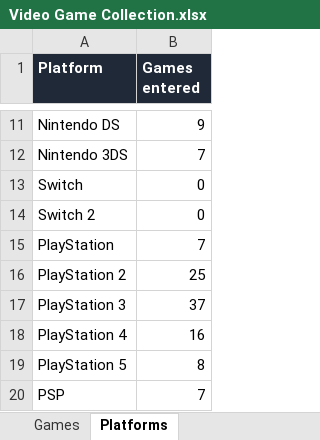
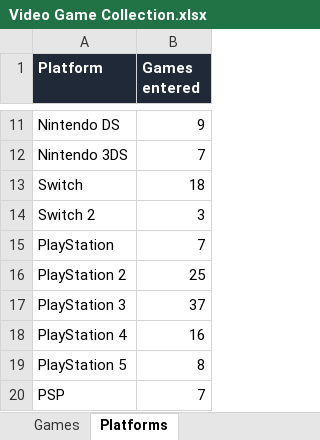
Before and after one commit to djsimtech/game-library, an Excel workbook: Video Game Collection.xlsx, sheet Platforms, drawn as a sheet; only a part is shown, gaps mark what is left out; values as stored, in another font and other column widths than the file's, no borders; the diff names each change by its address in the sheet, - before the commit and + after, or states it on an @@ line.

Commit message:
Added Switch and Switch 2 Games

```diff
--- a/Video Game Collection.xlsx (sheet Platforms)
+++ b/Video Game Collection.xlsx (sheet Platforms)
-B13 (Games entered): 0
+B13 (Games entered): 18
-B14 (Games entered): 0
+B14 (Games entered): 3
```
Also changed, not shown: sheet Games, 20 other files.
